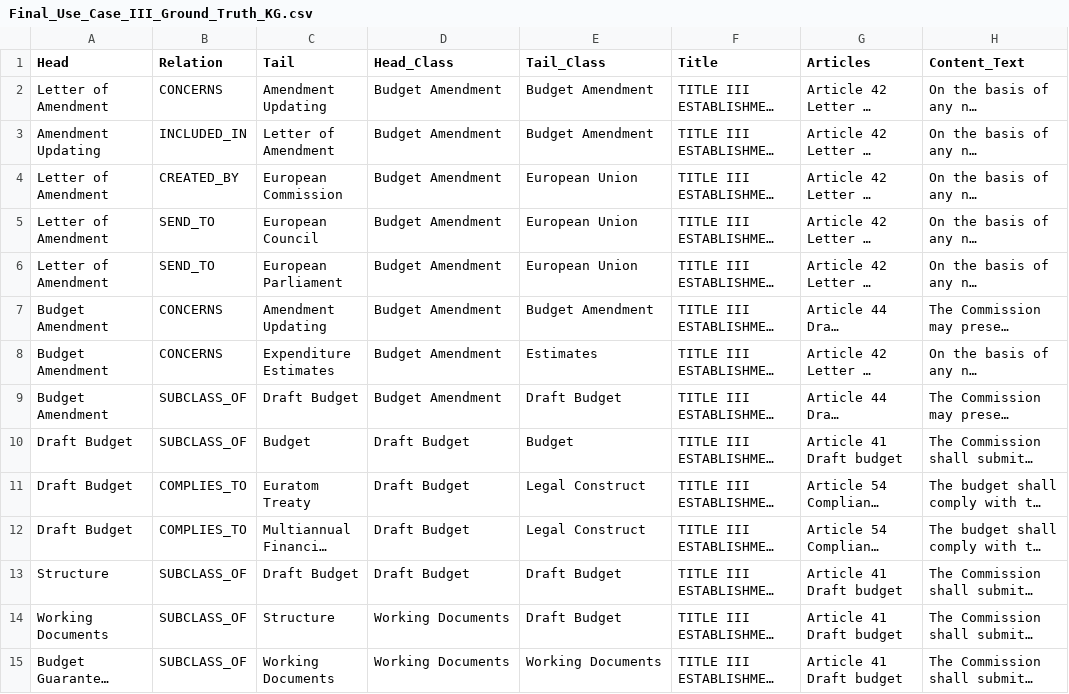
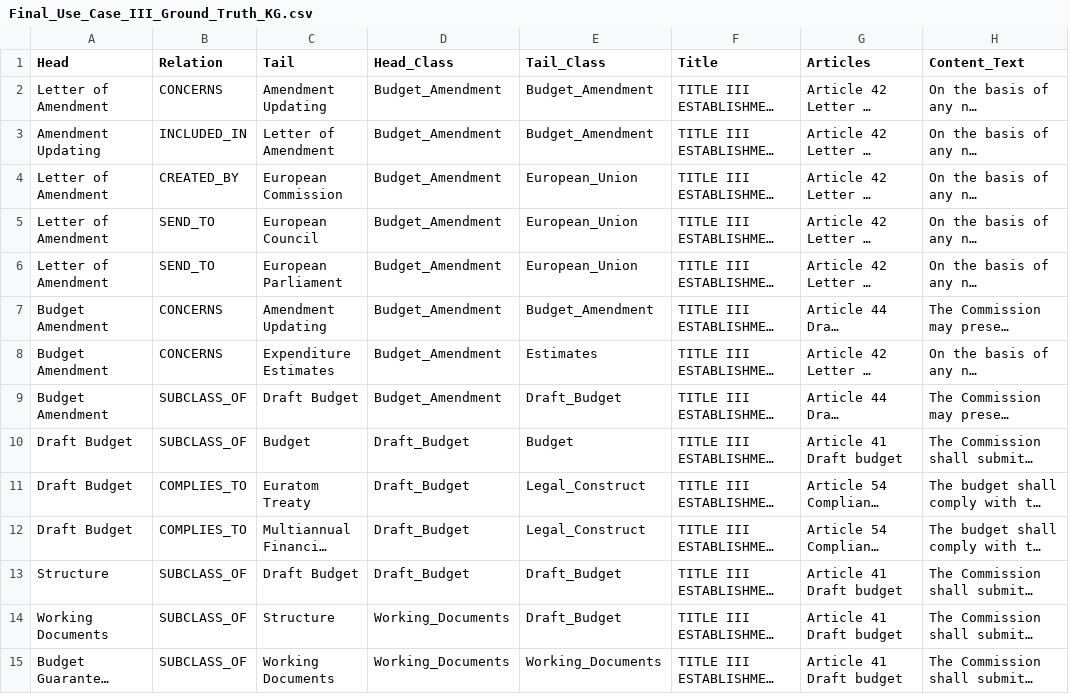
Before and after one commit to Yiannis7918/FINAL_KGs, a CSV file: Final_Use_Case_III_Ground_Truth_KG.csv, drawn as a sheet; only a part is shown; long unchanged cells end in …; the diff covers the shown part only; the diff names each change by its address in the sheet, - before the commit and + after, or states it on an @@ line.

Commit message:
Add files via upload

```diff
--- a/Final_Use_Case_III_Ground_Truth_KG.csv
+++ b/Final_Use_Case_III_Ground_Truth_KG.csv
-D2:D9 (Head_Class): Budget Amendment
+D2:D9 (Head_Class): Budget_Amendment
-E2:E3 (Tail_Class): Budget Amendment
+E2:E3 (Tail_Class): Budget_Amendment
-E4:E6 (Tail_Class): European Union
+E4:E6 (Tail_Class): European_Union
-E7 (Tail_Class): Budget Amendment
+E7 (Tail_Class): Budget_Amendment
-E9 (Tail_Class): Draft Budget
+E9 (Tail_Class): Draft_Budget
-D10:D13 (Head_Class): Draft Budget
+D10:D13 (Head_Class): Draft_Budget
-E11:E12 (Tail_Class): Legal Construct
+E11:E12 (Tail_Class): Legal_Construct
-E13:E14 (Tail_Class): Draft Budget
+E13:E14 (Tail_Class): Draft_Budget
-D14:D15 (Head_Class): Working Documents
+D14:D15 (Head_Class): Working_Documents
-E15 (Tail_Class): Working Documents
+E15 (Tail_Class): Working_Documents
```
Also changed, not shown: 132 edited cells elsewhere in this file.
